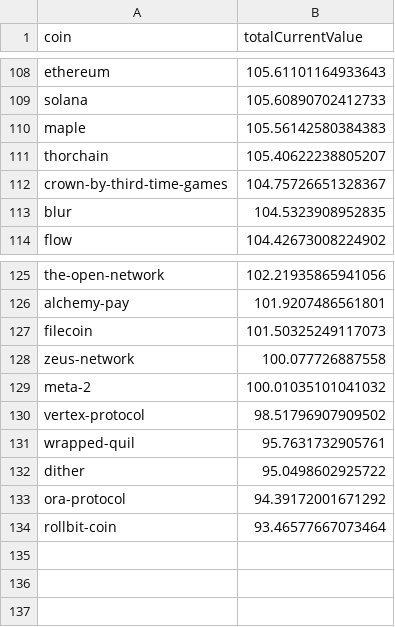
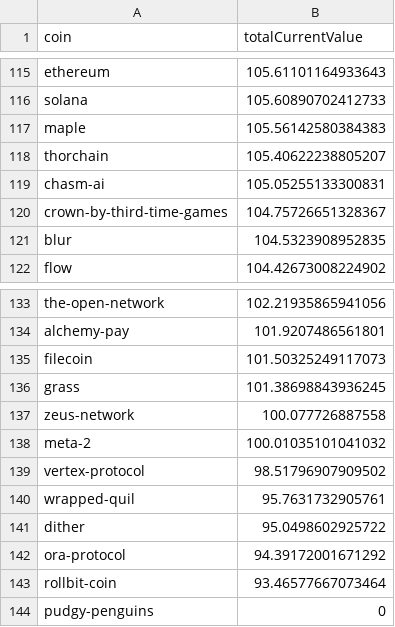
Before and after one commit to 0xmountaintop/coin-strength, a CSV file: results/2024/12/2024-12-08.csv, drawn as a sheet; only a part is shown, gaps mark what is left out; the diff covers the shown part only.

```diff
--- a/results/2024/12/2024-12-08.csv
+++ b/results/2024/12/2024-12-08.csv
@@ -111,2 +118,3 @@ maple,105.56142580384383
 thorchain,105.40622238805207
+chasm-ai,105.05255133300831
 crown-by-third-time-games,104.75726651328367
@@ -127,2 +135,3 @@ alchemy-pay,101.9207486561801
 filecoin,101.50325249117073
+grass,101.38698843936245
 zeus-network,100.077726887558
@@ -134 +143,2 @@ ora-protocol,94.39172001671292
 rollbit-coin,93.46577667073464
+pudgy-penguins,0
```
Also changed, not shown: 7 added rows elsewhere in this file.
